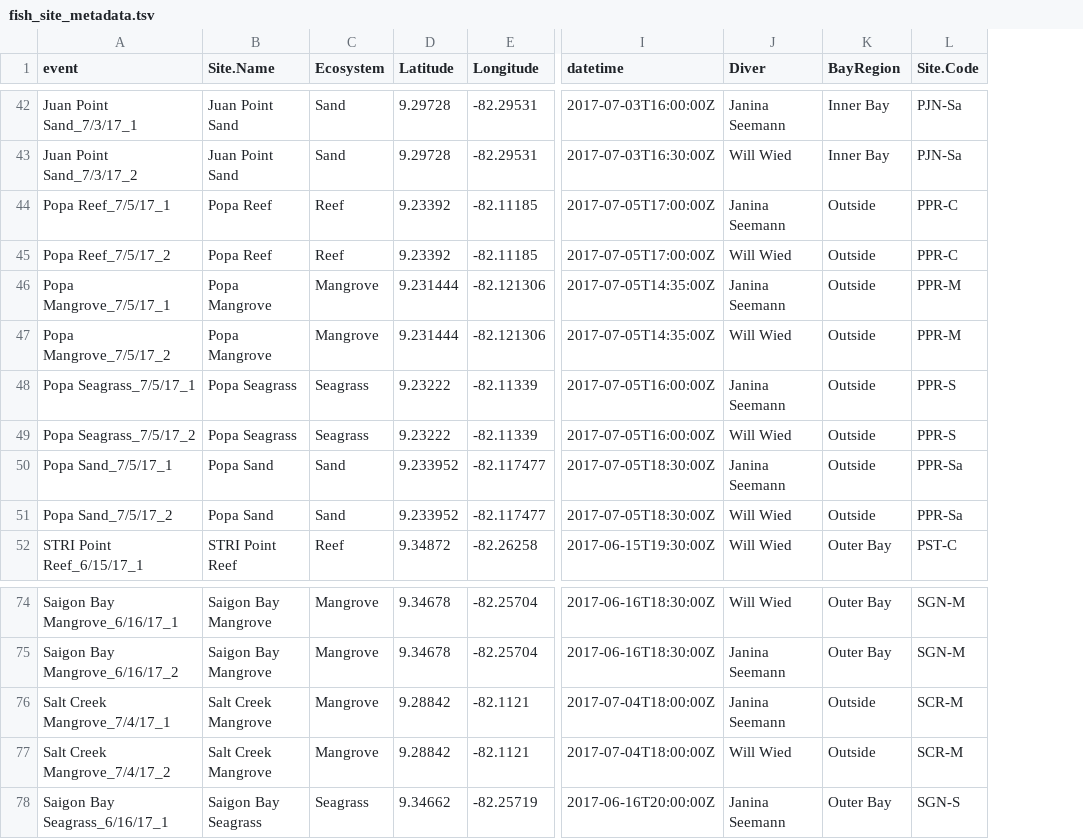
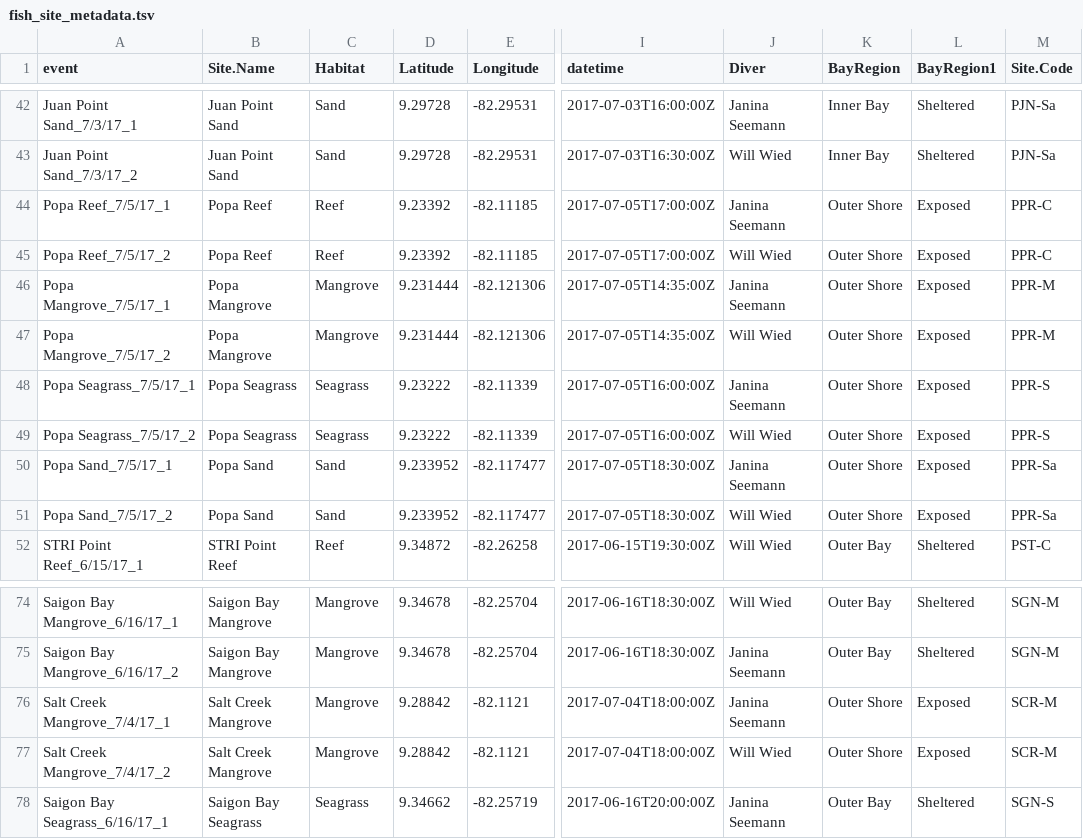
Before and after one commit to Talitrus/bocas_eDNA, a TSV file: data/fish_site_metadata.tsv, drawn as a sheet; only a part is shown, gaps mark what is left out; the diff covers the shown part only; the diff names each change by its address in the sheet, - before the commit and + after, or states it on an @@ line.

Commit message:
added heatmaps in a separate script and accompanying files for heatmaps, added new metadata file with relabeled BayRegion variable.

```diff
--- a/data/fish_site_metadata.tsv
+++ b/data/fish_site_metadata.tsv
+column L (BayRegion1), rows 42-52: Sheltered | Sheltered | Exposed | Exposed | Exposed | Exposed | Exposed | Exposed | Exposed | Exposed | Sheltered; rows 74-78: Sheltered | Sheltered | Exposed | Exposed | Sheltered
-C1: Ecosystem
+C1: Habitat
-K44:K51 (BayRegion): Outside
+K44:K51 (BayRegion): Outer Shore
-K76:K77 (BayRegion): Outside
+K76:K77 (BayRegion): Outer Shore
```
Also changed, not shown: 14 edited cells elsewhere in this file, 5 other files.
